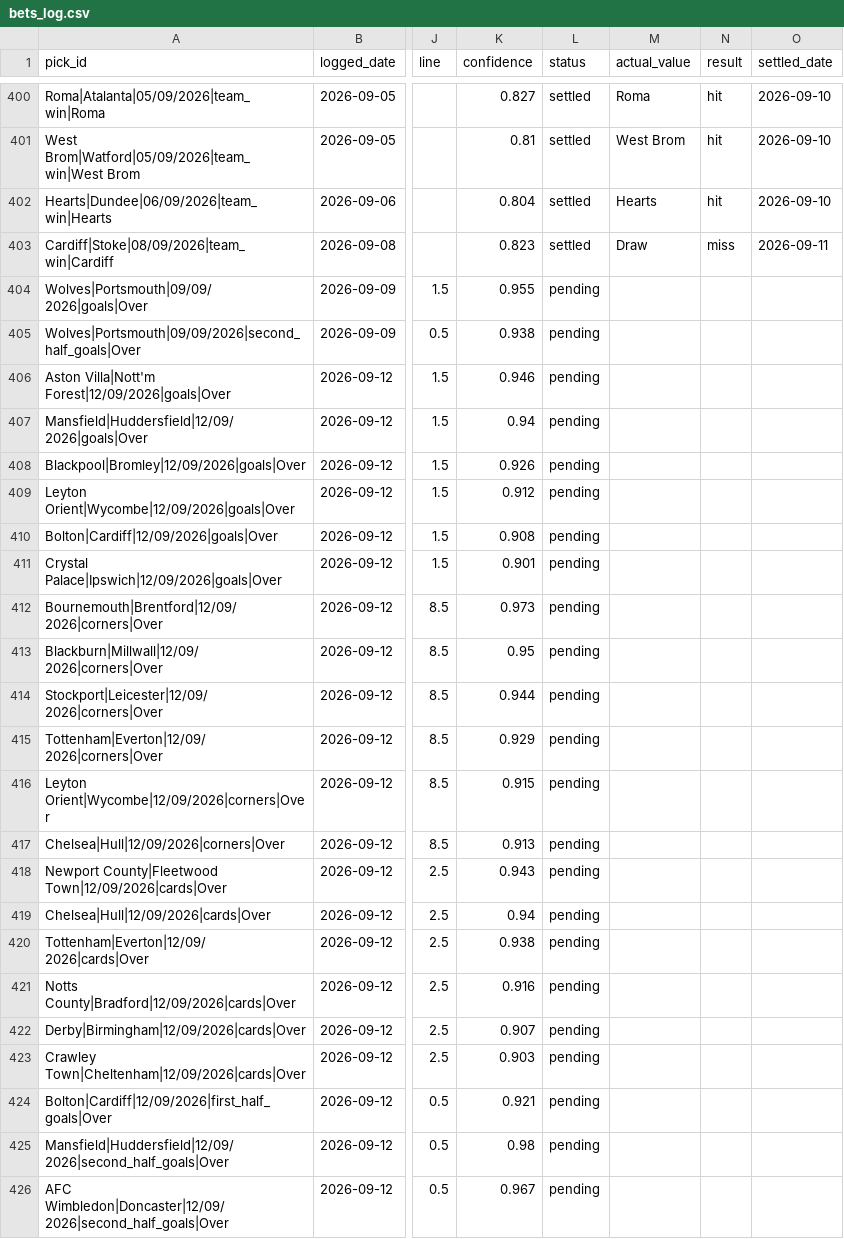
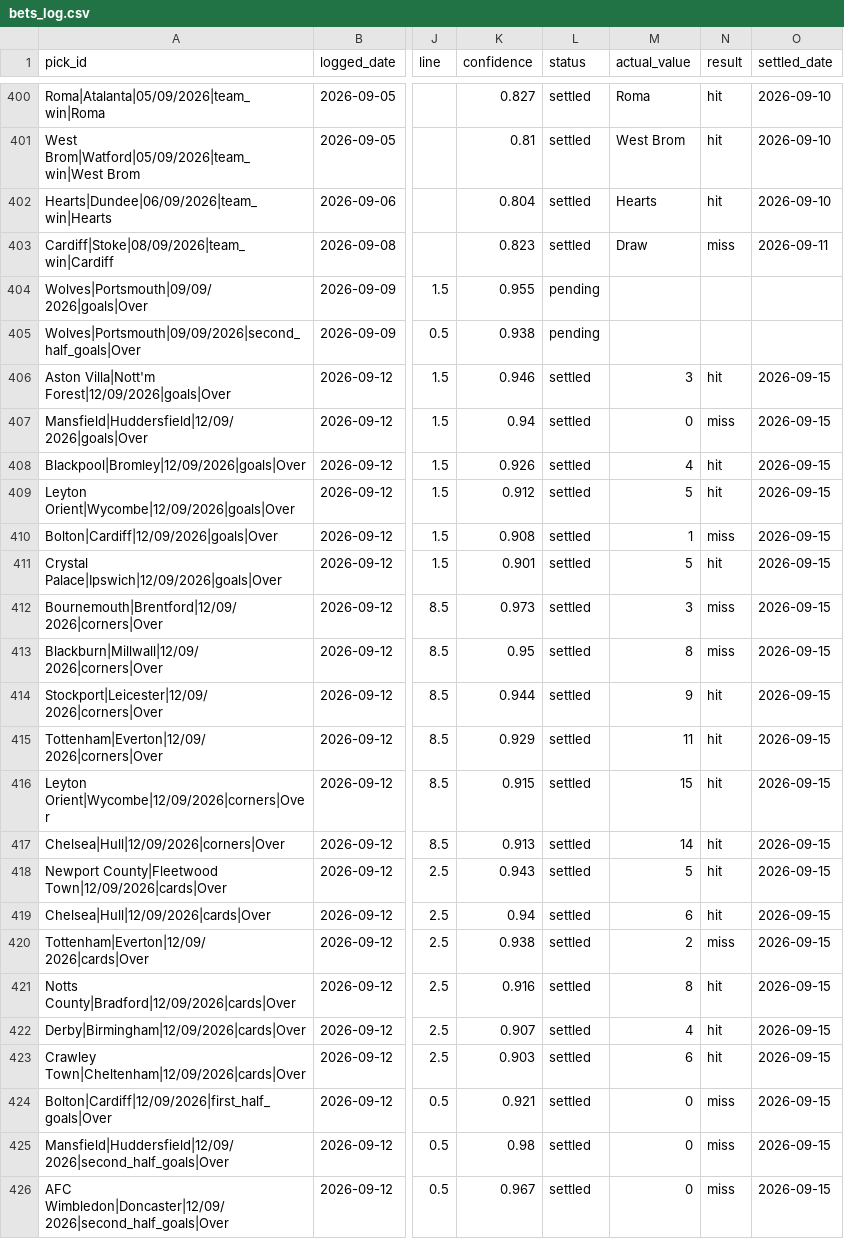
Before and after one commit to georgecharlesworth5-sudo/footystatpack, a CSV file: bets_log.csv, drawn as a sheet; only a part is shown, gaps mark what is left out; the diff covers the shown part only; the diff names each change by its address in the sheet, - before the commit and + after, or states it on an @@ line.

```diff
--- a/bets_log.csv
+++ b/bets_log.csv
-L406:L426 (status): pending
+L406:L426 (status): settled
-M406 (actual_value): (empty)
+M406 (actual_value): 3
-N406 (result): (empty)
+N406 (result): hit
-O406:O426 (settled_date): (empty)
+O406:O426 (settled_date): 2026-09-15
-M407 (actual_value): (empty)
+M407 (actual_value): 0
-N407 (result): (empty)
+N407 (result): miss
-M408 (actual_value): (empty)
+M408 (actual_value): 4
-N408:N409 (result): (empty)
+N408:N409 (result): hit
-M409 (actual_value): (empty)
+M409 (actual_value): 5
-M410 (actual_value): (empty)
+M410 (actual_value): 1
-N410 (result): (empty)
+N410 (result): miss
-M411 (actual_value): (empty)
+M411 (actual_value): 5
-N411 (result): (empty)
+N411 (result): hit
-M412 (actual_value): (empty)
+M412 (actual_value): 3
-N412:N413 (result): (empty)
+N412:N413 (result): miss
-M413 (actual_value): (empty)
+M413 (actual_value): 8
-M414 (actual_value): (empty)
+M414 (actual_value): 9
-N414:N419 (result): (empty)
+N414:N419 (result): hit
-M415 (actual_value): (empty)
+M415 (actual_value): 11
-M416 (actual_value): (empty)
+M416 (actual_value): 15
-M417 (actual_value): (empty)
+M417 (actual_value): 14
-M418 (actual_value): (empty)
+M418 (actual_value): 5
-M419 (actual_value): (empty)
+M419 (actual_value): 6
-M420 (actual_value): (empty)
+M420 (actual_value): 2
-N420 (result): (empty)
+N420 (result): miss
-M421 (actual_value): (empty)
+M421 (actual_value): 8
-N421:N423 (result): (empty)
+N421:N423 (result): hit
-M422 (actual_value): (empty)
+M422 (actual_value): 4
-M423 (actual_value): (empty)
+M423 (actual_value): 6
-M424:M426 (actual_value): (empty)
+M424:M426 (actual_value): 0
-N424:N426 (result): (empty)
+N424:N426 (result): miss
```
Also changed, not shown: 5 added rows and 56 edited cells elsewhere in this file, data/E0.csv, data/E1.csv, 6 other files.
